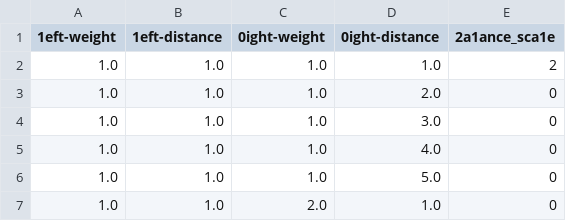
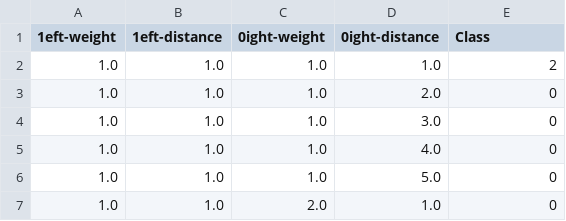
Before and after one commit to 235037/UczenieMaszynowe, a CSV file: 4balance.csv, drawn as a sheet; only a part is shown.

Commit message:
Add files via upload

```diff
--- a/4balance.csv
+++ b/4balance.csv
@@ -1,2 +1,2 @@
-1eft-weight,1eft-distance,0ight-weight,0ight-distance,2a1ance_sca1e
+1eft-weight,1eft-distance,0ight-weight,0ight-distance,Class
 1.0, 1.0, 1.0, 1.0, 2
```
